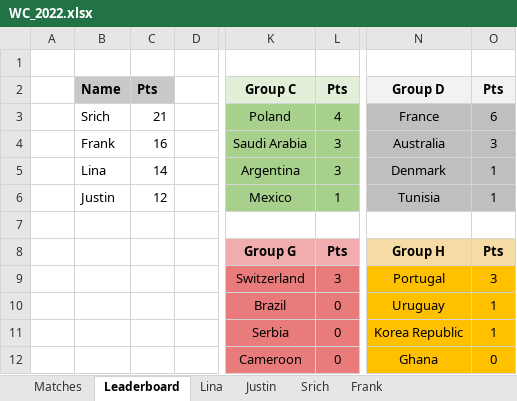
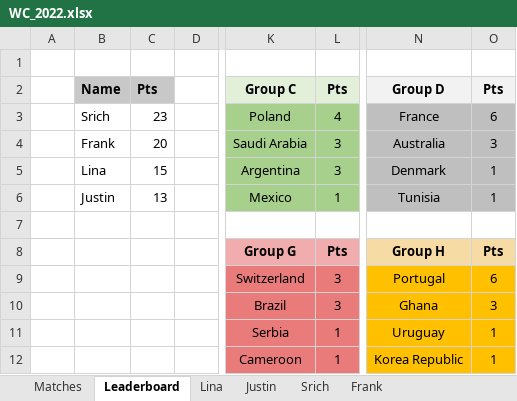
Before and after one commit to beedoug2000/Euro2020, an Excel workbook: Euro2020/result_files/WC_2022.xlsx, sheet Leaderboard, drawn as a sheet; only a part is shown, gaps mark what is left out; values as stored, in another font and other column widths than the file's, no borders; the diff names each change by its address in the sheet, - before the commit and + after, or states it on an @@ line.

```diff
--- a/Euro2020/result_files/WC_2022.xlsx (sheet Leaderboard)
+++ b/Euro2020/result_files/WC_2022.xlsx (sheet Leaderboard)
-C3: 21
+C3: 23
-C4: 16
+C4: 20
-C5: 14
+C5: 15
-C6: 12
+C6: 13
-O9: 3
+O9: 6
-L10: 0
+L10: 3
-N10: Uruguay
+N10: Ghana
-O10: 1
+O10: 3
-L11:L12: 0
+L11:L12: 1
-N11: Korea Republic
+N11: Uruguay
-N12: Ghana
+N12: Korea Republic
-O12: 0
+O12: 1
```
Also changed, not shown: sheet Matches, sheet Frank, sheet Justin, sheet Lina, sheet Srich.
